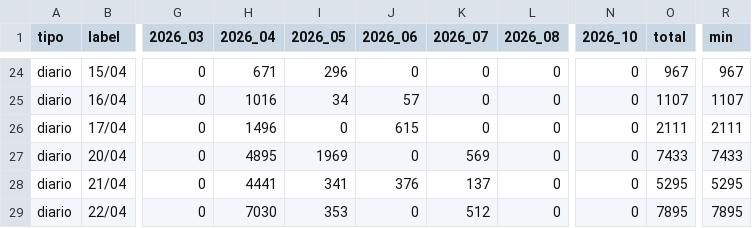
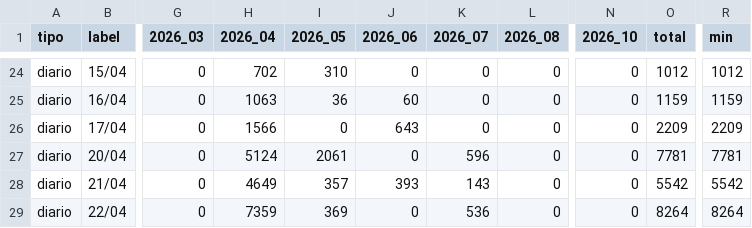
Before and after one commit to alfonsoancarola/app-all, a CSV file: fs_maiz/data/matriz_cebada.csv, drawn as a sheet; only a part is shown, gaps mark what is left out; the diff covers the shown part only; the diff names each change by its address in the sheet, - before the commit and + after, or states it on an @@ line.

```diff
--- a/fs_maiz/data/matriz_cebada.csv
+++ b/fs_maiz/data/matriz_cebada.csv
-H24 (2026_04): 671
+H24 (2026_04): 702
-I24 (2026_05): 296
+I24 (2026_05): 310
-O24 (total): 967
+O24 (total): 1012
-R24 (min): 967
+R24 (min): 1012
-H25 (2026_04): 1016
+H25 (2026_04): 1063
-I25 (2026_05): 34
+I25 (2026_05): 36
-J25 (2026_06): 57
+J25 (2026_06): 60
-O25 (total): 1107
+O25 (total): 1159
-R25 (min): 1107
+R25 (min): 1159
-H26 (2026_04): 1496
+H26 (2026_04): 1566
-J26 (2026_06): 615
+J26 (2026_06): 643
-O26 (total): 2111
+O26 (total): 2209
-R26 (min): 2111
+R26 (min): 2209
-H27 (2026_04): 4895
+H27 (2026_04): 5124
-I27 (2026_05): 1969
+I27 (2026_05): 2061
-K27 (2026_07): 569
+K27 (2026_07): 596
-O27 (total): 7433
+O27 (total): 7781
-R27 (min): 7433
+R27 (min): 7781
-H28 (2026_04): 4441
+H28 (2026_04): 4649
-I28 (2026_05): 341
+I28 (2026_05): 357
-J28 (2026_06): 376
+J28 (2026_06): 393
-K28 (2026_07): 137
+K28 (2026_07): 143
-O28 (total): 5295
+O28 (total): 5542
-R28 (min): 5295
+R28 (min): 5542
-H29 (2026_04): 7030
+H29 (2026_04): 7359
-I29 (2026_05): 353
+I29 (2026_05): 369
-K29 (2026_07): 512
+K29 (2026_07): 536
-O29 (total): 7895
+O29 (total): 8264
-R29 (min): 7895
+R29 (min): 8264
```
Also changed, not shown: 93 edited cells elsewhere in this file, fs_maiz/data/matriz_fs.csv, fs_maiz/data/matriz_maiz.csv, 49 other files.
